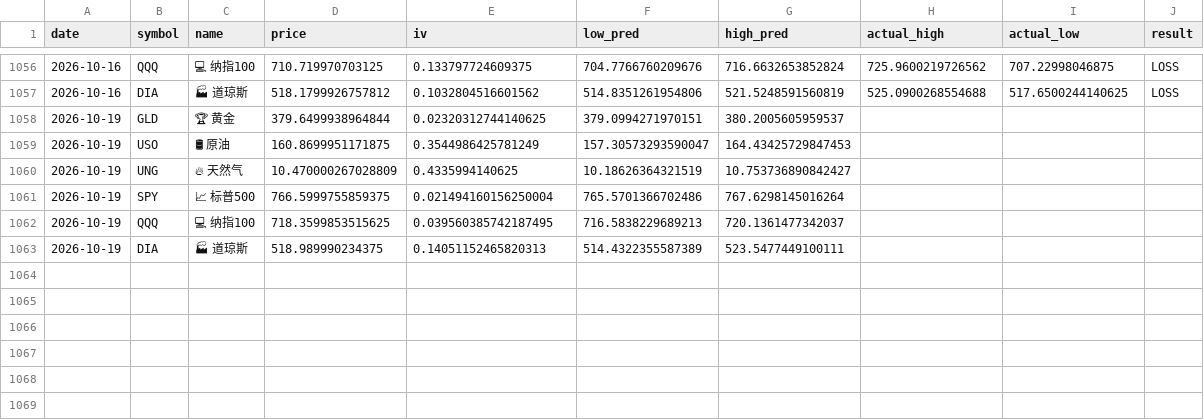
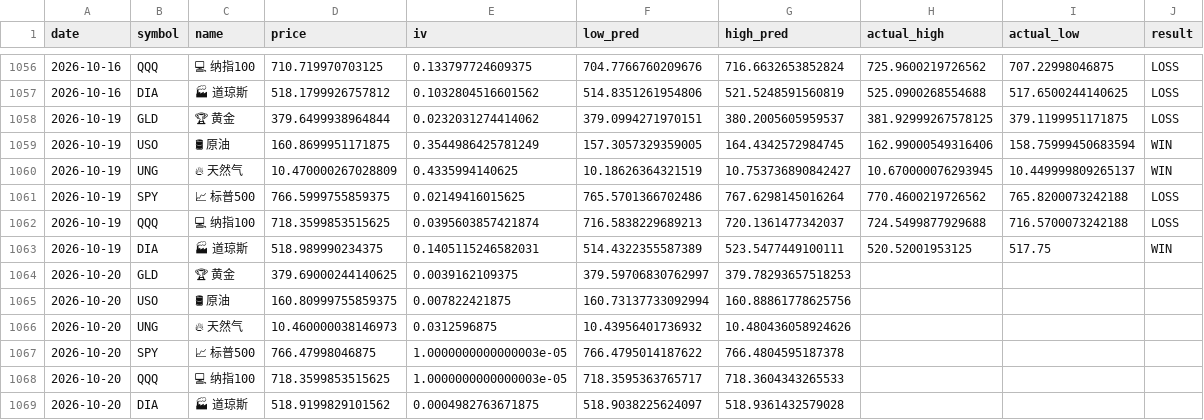
Before and after one commit to dancai1024/dancaidaily-market-Databot, a CSV file: market_record.csv, drawn as a sheet; only a part is shown, gaps mark what is left out; the diff names each change by its address in the sheet, - before the commit and + after, or states it on an @@ line.

```diff
--- a/market_record.csv
+++ b/market_record.csv
-E1058 (iv): 0.02320312744140625
+E1058 (iv): 0.0232031274414062
-H1058 (actual_high): (empty)
+H1058 (actual_high): 381.92999267578125
-I1058 (actual_low): (empty)
+I1058 (actual_low): 379.1199951171875
-J1058 (result): (empty)
+J1058 (result): LOSS
-F1059 (low_pred): 157.30573293590047
+F1059 (low_pred): 157.3057329359005
-G1059 (high_pred): 164.43425729847453
+G1059 (high_pred): 164.4342572984745
-H1059 (actual_high): (empty)
+H1059 (actual_high): 162.99000549316406
-I1059 (actual_low): (empty)
+I1059 (actual_low): 158.75999450683594
-J1059:J1060 (result): (empty)
+J1059:J1060 (result): WIN
-H1060 (actual_high): (empty)
+H1060 (actual_high): 10.670000076293945
-I1060 (actual_low): (empty)
+I1060 (actual_low): 10.449999809265137
-E1061 (iv): 0.021494160156250004
+E1061 (iv): 0.02149416015625
-H1061 (actual_high): (empty)
+H1061 (actual_high): 770.4600219726562
-I1061 (actual_low): (empty)
+I1061 (actual_low): 765.8200073242188
-J1061:J1062 (result): (empty)
+J1061:J1062 (result): LOSS
-E1062 (iv): 0.039560385742187495
+E1062 (iv): 0.0395603857421874
-H1062 (actual_high): (empty)
+H1062 (actual_high): 724.5499877929688
-I1062 (actual_low): (empty)
+I1062 (actual_low): 716.5700073242188
-E1063 (iv): 0.14051152465820313
+E1063 (iv): 0.1405115246582031
-H1063 (actual_high): (empty)
+H1063 (actual_high): 520.52001953125
-I1063 (actual_low): (empty)
+I1063 (actual_low): 517.75
-J1063 (result): (empty)
+J1063 (result): WIN
+row 1064: 2026-10-20 | GLD | 🏆 黄金 | 379.69000244140625 | 0.0039162109375 | 379.59706830762997 | 379.78293657518253
+row 1065: 2026-10-20 | USO | 🛢 原油 | 160.80999755859375 | 0.007822421875 | 160.73137733092994 | 160.88861778625756
+row 1066: 2026-10-20 | UNG | 🔥 天然气 | 10.460000038146973 | 0.0312596875 | 10.43956401736932 | 10.480436058924626
+row 1067: 2026-10-20 | SPY | 📈 标普500 | 766.47998046875 | 1.0000000000000003e-05 | 766.4795014187622 | 766.4804595187378
+row 1068: 2026-10-20 | QQQ | 💻 纳指100 | 718.3599853515625 | 1.0000000000000003e-05 | 718.3595363765717 | 718.3604343265533
+row 1069: 2026-10-20 | DIA | 🏭 道琼斯 | 518.9199829101562 | 0.0004982763671875 | 518.9038225624097 | 518.9361432579028
```
